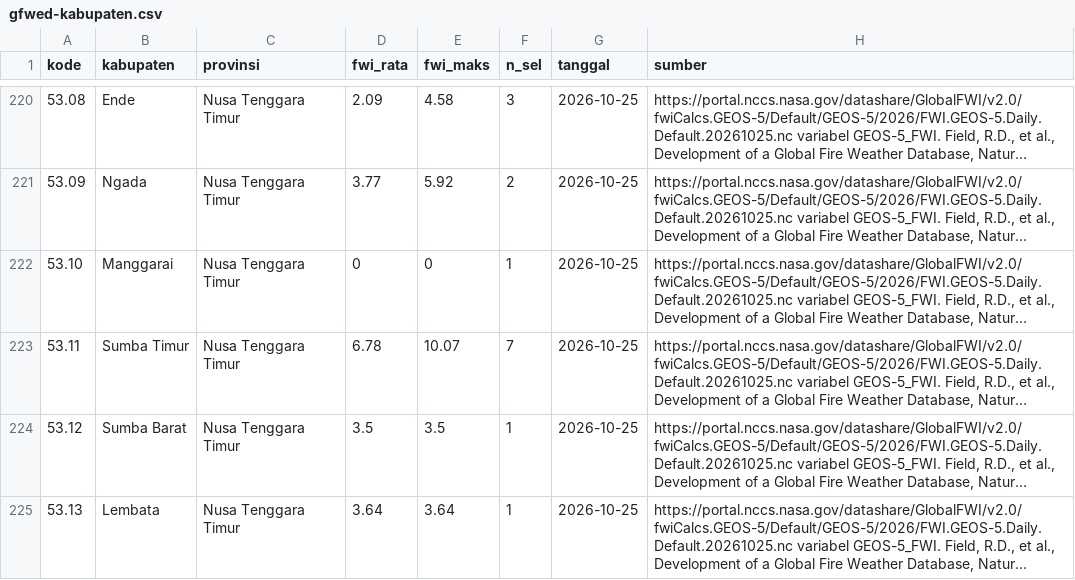
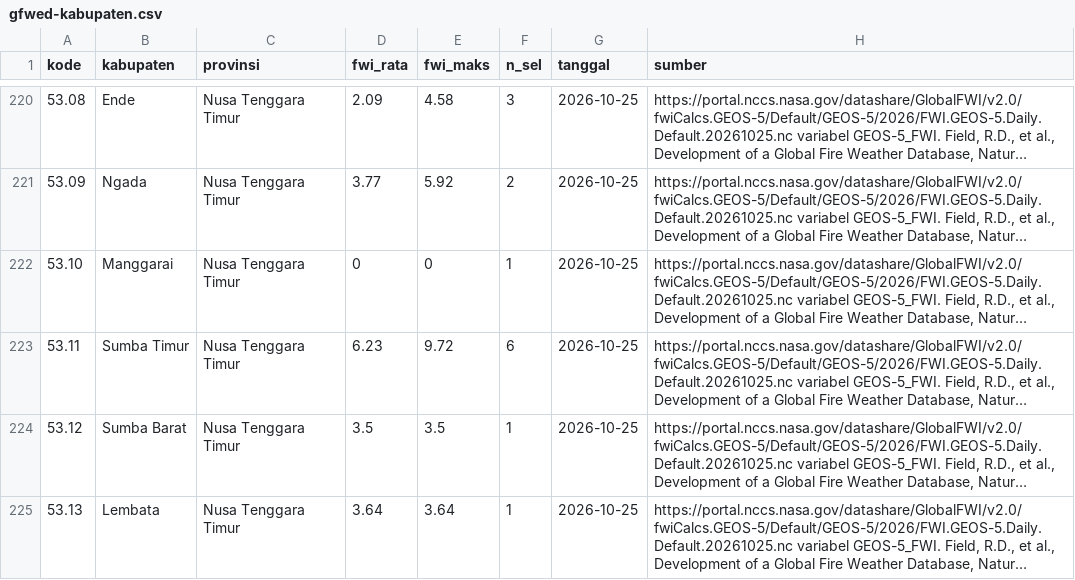
Before and after one commit to pantau-bencana/karhutla-dashboard, a CSV file: data/live/gfwed-kabupaten.csv, drawn as a sheet; only a part is shown, gaps mark what is left out; long unchanged cells end in …; the diff covers the shown part only; the diff names each change by its address in the sheet, - before the commit and + after, or states it on an @@ line.

```diff
--- a/data/live/gfwed-kabupaten.csv
+++ b/data/live/gfwed-kabupaten.csv
-D223 (fwi_rata): 6.78
+D223 (fwi_rata): 6.23
-E223 (fwi_maks): 10.07
+E223 (fwi_maks): 9.72
-F223 (n_sel): 7
+F223 (n_sel): 6
```
Also changed, not shown: 1 removed row and 3 edited cells elsewhere in this file, data/live/bmkg-cap-prov.csv, data/live/bmkg-cap.csv, 14 other files.
